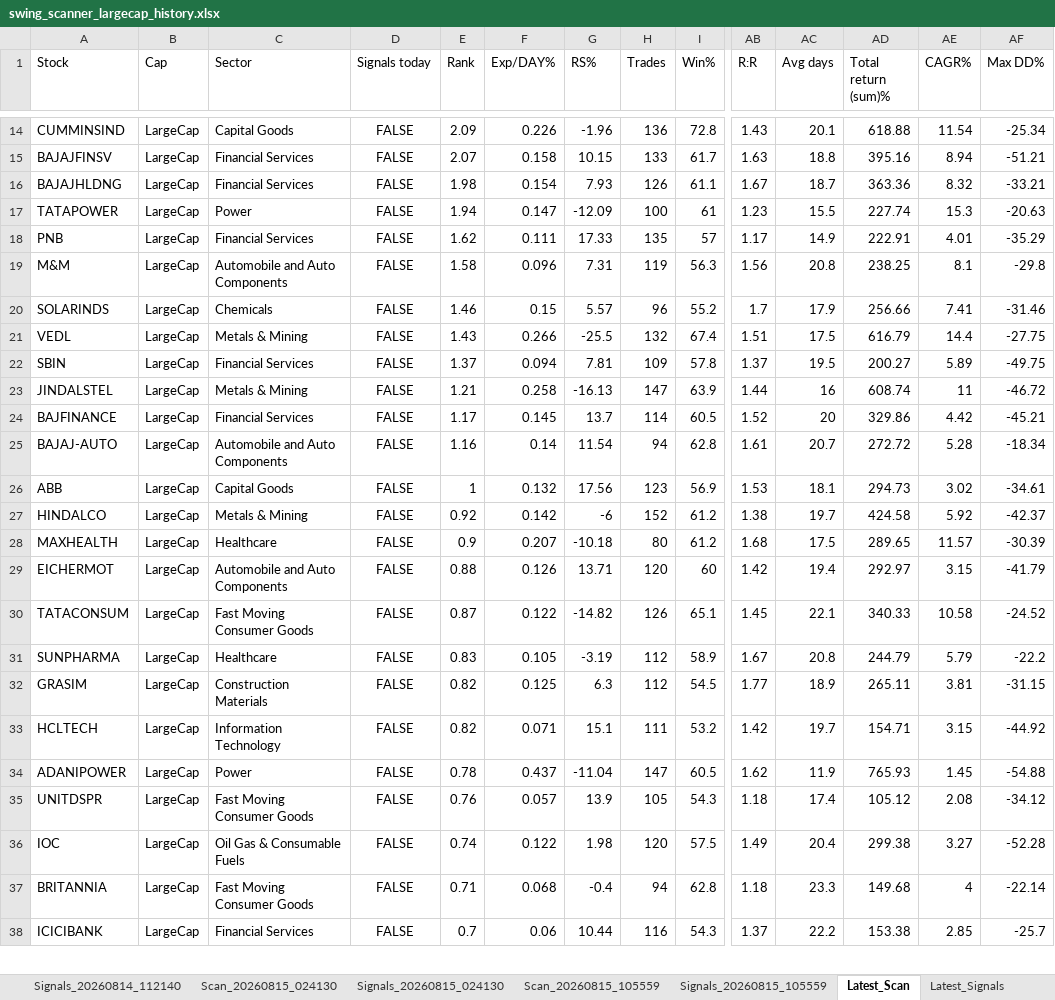
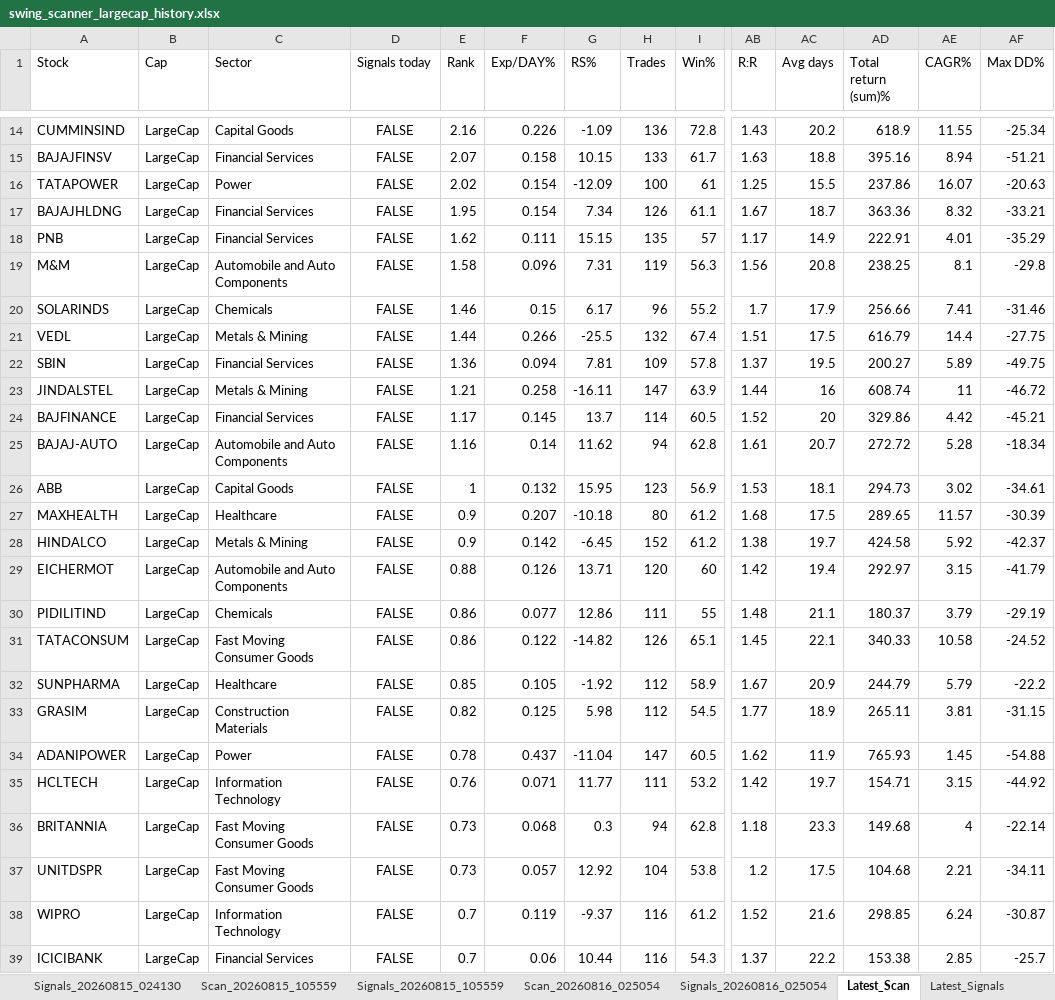
Before and after one commit to PavanSaiNekkala/Swing_Scanner_Latest, an Excel workbook: downloads/history/swing_scanner_largecap_history.xlsx, sheet Latest_Scan, drawn as a sheet; only a part is shown, gaps mark what is left out; values as stored, in another font and other column widths than the file's, no borders; removed rows and columns are numbered as before the commit, all else as after; rows hold the shown columns only; the diff covers the shown part only; the diff names each change by its address in the sheet, - before the commit and + after, or states it on an @@ line.

```diff
--- a/downloads/history/swing_scanner_largecap_history.xlsx (sheet Latest_Scan)
+++ b/downloads/history/swing_scanner_largecap_history.xlsx (sheet Latest_Scan)
-E14 (Rank): 2.09
+E14 (Rank): 2.16
-G14 (RS%): -1.96
+G14 (RS%): -1.09
-AC14 (Avg days): 20.1
+AC14 (Avg days): 20.2
-AD14 (Total return (sum)%): 618.88
+AD14 (Total return (sum)%): 618.9
-AE14 (CAGR%): 11.54
+AE14 (CAGR%): 11.55
+row 16: TATAPOWER | LargeCap | Power | FALSE | 2.02 | 0.154 | -12.09 | 100 | 61 | 1.25 | 15.5 | 237.86 | 16.07 | -20.63
-E17 (Rank): 1.98
+E17 (Rank): 1.95
-G17 (RS%): 7.93
+G17 (RS%): 7.34
-row 17: TATAPOWER | LargeCap | Power | FALSE | 1.94 | 0.147 | -12.09 | 100 | 61 | 1.23 | 15.5 | 227.74 | 15.3 | -20.63
-G18 (RS%): 17.33
+G18 (RS%): 15.15
-G20 (RS%): 5.57
+G20 (RS%): 6.17
-E21 (Rank): 1.43
+E21 (Rank): 1.44
-E22 (Rank): 1.37
+E22 (Rank): 1.36
-G23 (RS%): -16.13
+G23 (RS%): -16.11
-G25 (RS%): 11.54
+G25 (RS%): 11.62
-G26 (RS%): 17.56
+G26 (RS%): 15.95
-row 27: HINDALCO | LargeCap | Metals & Mining | FALSE | 0.92 | 0.142 | -6 | 152 | 61.2 | 1.38 | 19.7 | 424.58 | 5.92 | -42.37
+row 28: HINDALCO | LargeCap | Metals & Mining | FALSE | 0.9 | 0.142 | -6.45 | 152 | 61.2 | 1.38 | 19.7 | 424.58 | 5.92 | -42.37
+row 30: PIDILITIND | LargeCap | Chemicals | FALSE | 0.86 | 0.077 | 12.86 | 111 | 55 | 1.48 | 21.1 | 180.37 | 3.79 | -29.19
-E31 (Rank): 0.87
+E31 (Rank): 0.86
-E32 (Rank): 0.83
+E32 (Rank): 0.85
-G32 (RS%): -3.19
+G32 (RS%): -1.92
-AC32 (Avg days): 20.8
+AC32 (Avg days): 20.9
-G33 (RS%): 6.3
+G33 (RS%): 5.98
-row 33: HCLTECH | LargeCap | Information Technology | FALSE | 0.82 | 0.071 | 15.1 | 111 | 53.2 | 1.42 | 19.7 | 154.71 | 3.15 | -44.92
-row 35: UNITDSPR | LargeCap | Fast Moving Consumer Goods | FALSE | 0.76 | 0.057 | 13.9 | 105 | 54.3 | 1.18 | 17.4 | 105.12 | 2.08 | -34.12
-row 36: IOC | LargeCap | Oil Gas & Consumable Fuels | FALSE | 0.74 | 0.122 | 1.98 | 120 | 57.5 | 1.49 | 20.4 | 299.38 | 3.27 | -52.28
+row 35: HCLTECH | LargeCap | Information Technology | FALSE | 0.76 | 0.071 | 11.77 | 111 | 53.2 | 1.42 | 19.7 | 154.71 | 3.15 | -44.92
-E36 (Rank): 0.71
+E36 (Rank): 0.73
-G36 (RS%): -0.4
+G36 (RS%): 0.3
+row 37: UNITDSPR | LargeCap | Fast Moving Consumer Goods | FALSE | 0.73 | 0.057 | 12.92 | 104 | 53.8 | 1.2 | 17.5 | 104.68 | 2.21 | -34.11
@@ row 39 moved to row 38: WIPRO @@
```
Also changed, not shown: 15 added rows, 15 removed rows and 85 edited cells elsewhere in this sheet, sheet Latest_Signals, other sheet tabs.
